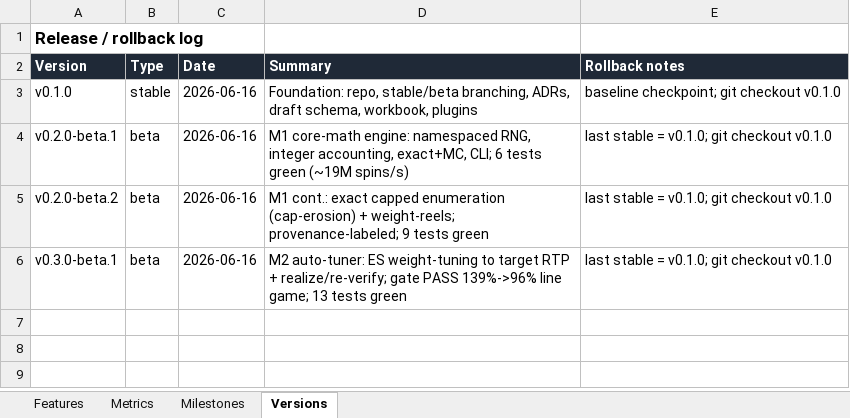
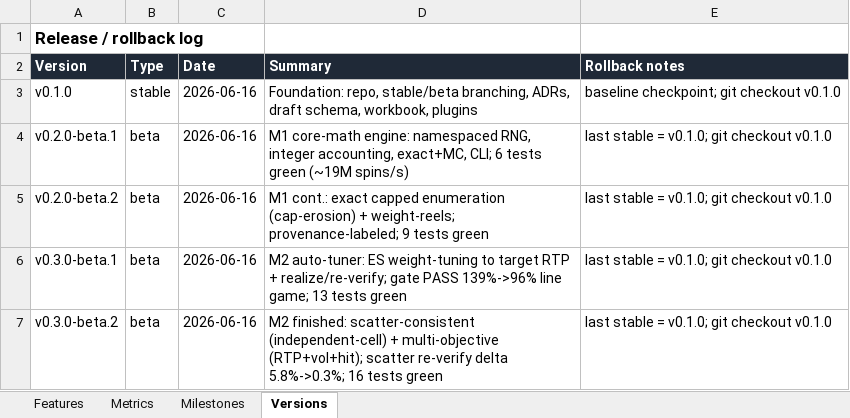
Before and after one commit to MrBenulic/SaS-Math-AI, an Excel workbook: SaS-Math-AI_Features_and_Metrics.xlsx, sheet Versions, drawn as a sheet; values as stored, in another font and other column widths than the file's, no borders; the diff names each change by its address in the sheet, - before the commit and + after, or states it on an @@ line.

```diff
--- a/SaS-Math-AI_Features_and_Metrics.xlsx (sheet Versions)
+++ b/SaS-Math-AI_Features_and_Metrics.xlsx (sheet Versions)
+row 7: v0.3.0-beta.2 | beta | 2026-06-16 | M2 finished: scatter-consistent (independent-cell) + multi-objective (RTP+vol+hit); scatter re-verify delta 5.8%->0.3%; 16 tests green | last stable = v0.1.0; git checkout v0.1.0
```
Also changed, not shown: 11 other files.
